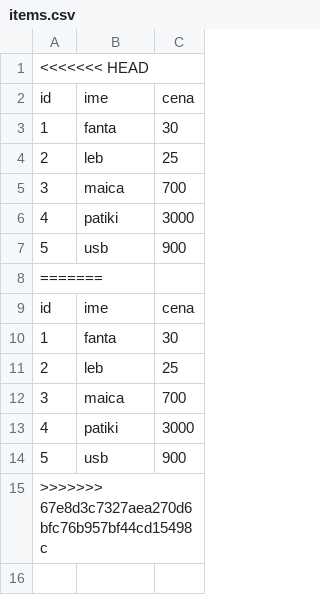
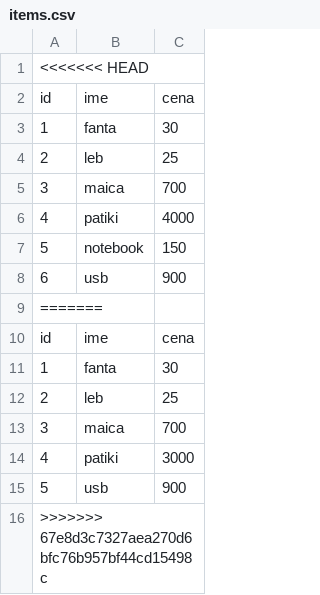
Before and after one commit to filipuroshevski/SI_lab1_gr3_151214, a CSV file: items.csv, drawn as a sheet; addresses are those after the commit; the diff names each change by its address in the sheet, - before the commit and + after, or states it on an @@ line.

```diff
--- a/items.csv
+++ b/items.csv
-C6: 3000
+C6: 4000
+row 7: 5 | notebook | 150
-A8: 5
+A8: 6
```
Also changed, not shown: 1 other file.
